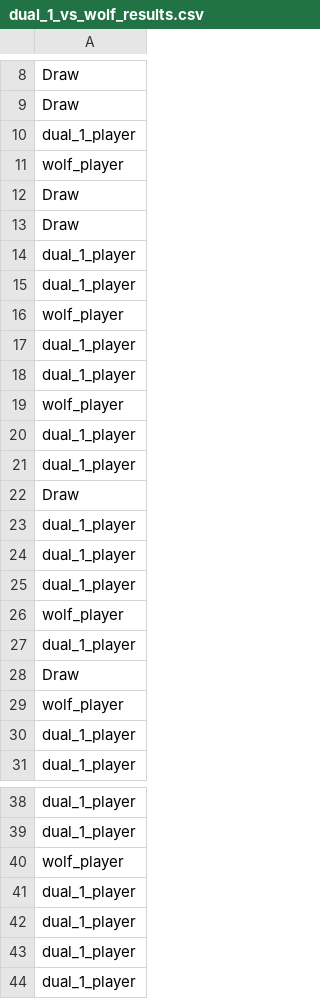
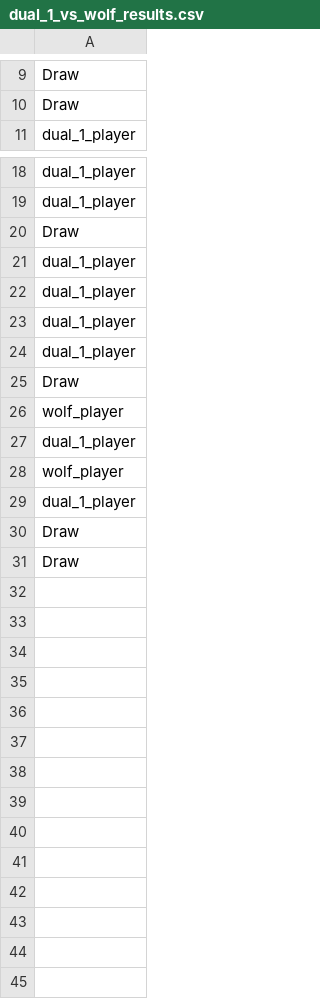
Before and after one commit to mweltin/sticks, a CSV file: data/wolf/battle_data/dual_1_vs_wolf_results.csv, drawn as a sheet; only a part is shown, gaps mark what is left out; the shorter side is filled out with more unchanged rows; the diff covers the shown part only.

```diff
--- a/data/wolf/battle_data/dual_1_vs_wolf_results.csv
+++ b/data/wolf/battle_data/dual_1_vs_wolf_results.csv
@@ -9,23 +10,2 @@ Draw
 Draw
-dual_1_player
-wolf_player
-Draw
-Draw
-dual_1_player
-dual_1_player
-wolf_player
-dual_1_player
-dual_1_player
-wolf_player
-dual_1_player
-dual_1_player
-Draw
-dual_1_player
-dual_1_player
-dual_1_player
-wolf_player
-dual_1_player
-Draw
-wolf_player
-dual_1_player
 dual_1_player
@@ -39,5 +19,3 @@ dual_1_player
 dual_1_player
-wolf_player
-dual_1_player
-dual_1_player
+Draw
 dual_1_player
```
Also changed, not shown: 48 removed rows elsewhere in this file, data/dual/agent_1/battle_data/dual_1_vs_dual_2.csv, data/wolf/q_table.csv, 40 other files.
